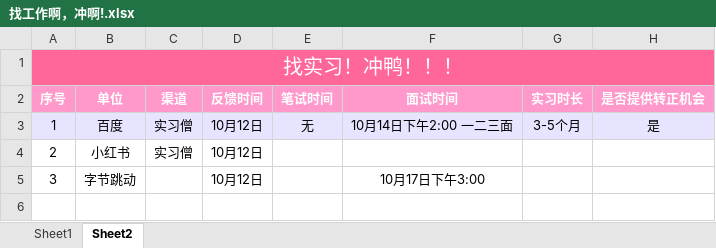
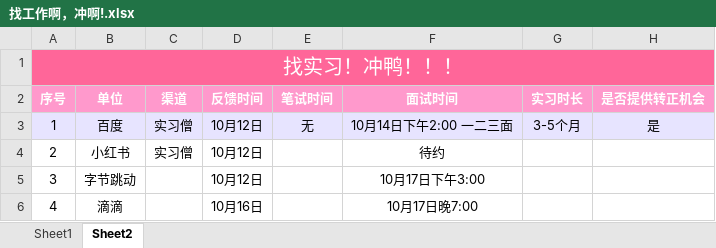
Before and after one commit to NorthwesternDirector/Font-end-learning, an Excel workbook: 找工作啊，冲啊!.xlsx, sheet Sheet2, drawn as a sheet; values as stored, in another font and other column widths than the file's, no borders; the diff names each change by its address in the sheet, - before the commit and + after, or states it on an @@ line.

```diff
--- a/找工作啊，冲啊!.xlsx (sheet Sheet2)
+++ b/找工作啊，冲啊!.xlsx (sheet Sheet2)
-F4 (面试时间): (empty)
+F4 (面试时间): 待约
+row 6: 4 | 滴滴 |  | 10月16日 |  | 10月17日晚7:00
```
Also changed, not shown: 3 other files.
